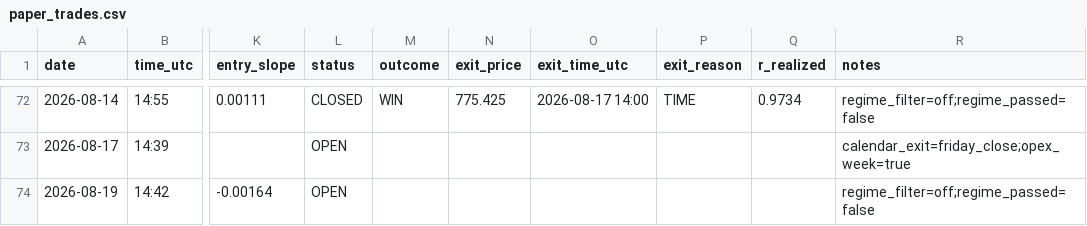
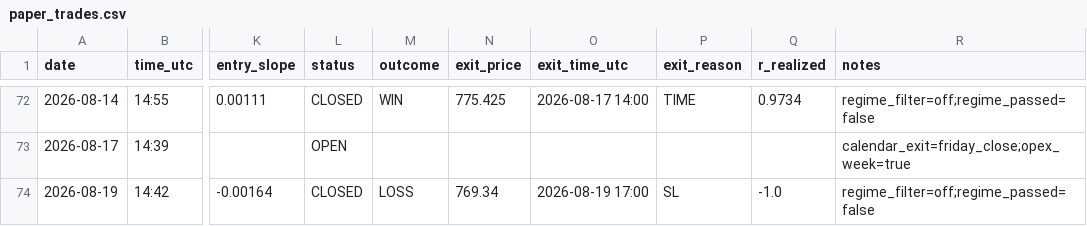
Before and after one commit to Davidtar12/paper-trader, a CSV file: paper_trades.csv, drawn as a sheet; only a part is shown, gaps mark what is left out; the diff names each change by its address in the sheet, - before the commit and + after, or states it on an @@ line.

Commit message:
signals: 2026-08-19 17:38 UTC

```diff
--- a/paper_trades.csv
+++ b/paper_trades.csv
-L74 (status): OPEN
+L74 (status): CLOSED
-M74 (outcome): (empty)
+M74 (outcome): LOSS
-N74 (exit_price): (empty)
+N74 (exit_price): 769.34
-O74 (exit_time_utc): (empty)
+O74 (exit_time_utc): 2026-08-19 17:00
-P74 (exit_reason): (empty)
+P74 (exit_reason): SL
-Q74 (r_realized): (empty)
+Q74 (r_realized): -1.0
```
